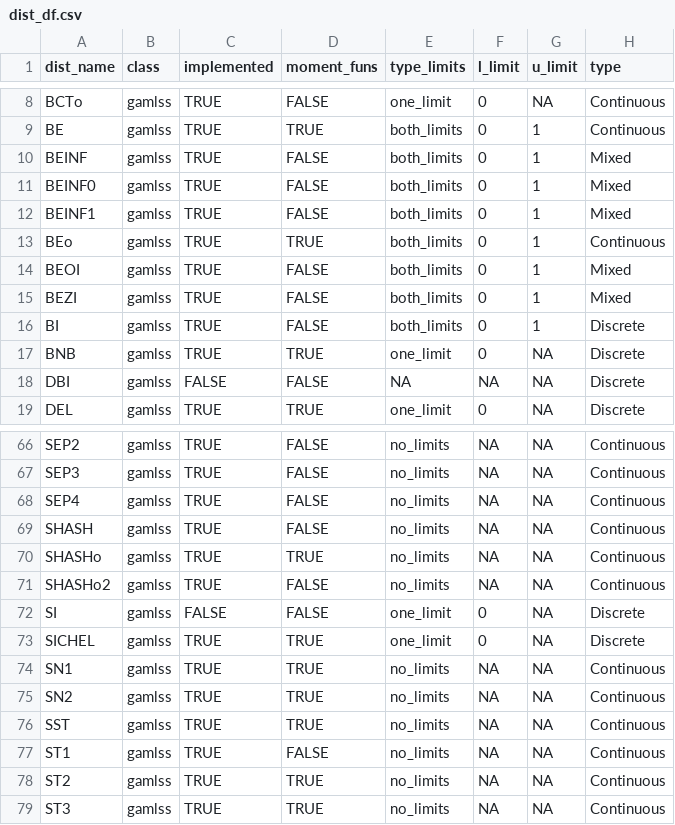
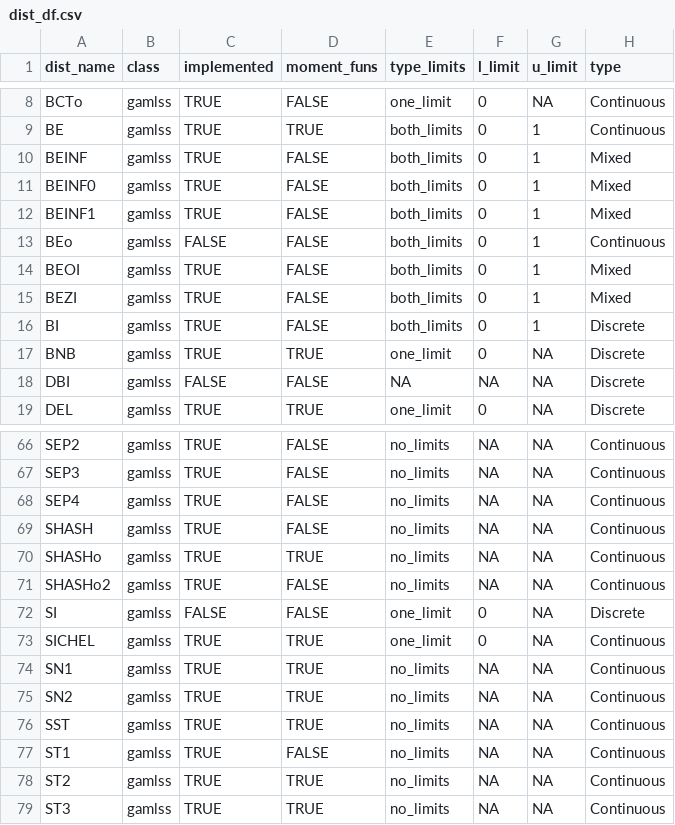
Before and after one commit to cran/distreg.vis, a CSV file: inst/extdata/dist_df.csv, drawn as a sheet; only a part is shown, gaps mark what is left out.

```diff
--- a/inst/extdata/dist_df.csv
+++ b/inst/extdata/dist_df.csv
@@ -12,3 +12,3 @@ BEINF0;gamlss;TRUE;FALSE;both_limits;0;1;Mixed
 BEINF1;gamlss;TRUE;FALSE;both_limits;0;1;Mixed
-BEo;gamlss;TRUE;TRUE;both_limits;0;1;Continuous
+BEo;gamlss;FALSE;FALSE;both_limits;0;1;Continuous
 BEOI;gamlss;TRUE;FALSE;both_limits;0;1;Mixed
@@ -72,3 +72,3 @@ SHASHo2;gamlss;TRUE;FALSE;no_limits;NA;NA;Continuous
 SI;gamlss;FALSE;FALSE;one_limit;0;NA;Discrete
-SICHEL;gamlss;TRUE;TRUE;one_limit;0;NA;Discrete
+SICHEL;gamlss;TRUE;TRUE;one_limit;0;NA;Continuous
 SN1;gamlss;TRUE;TRUE;no_limits;NA;NA;Continuous
```
Also changed, not shown: 9 other files.
